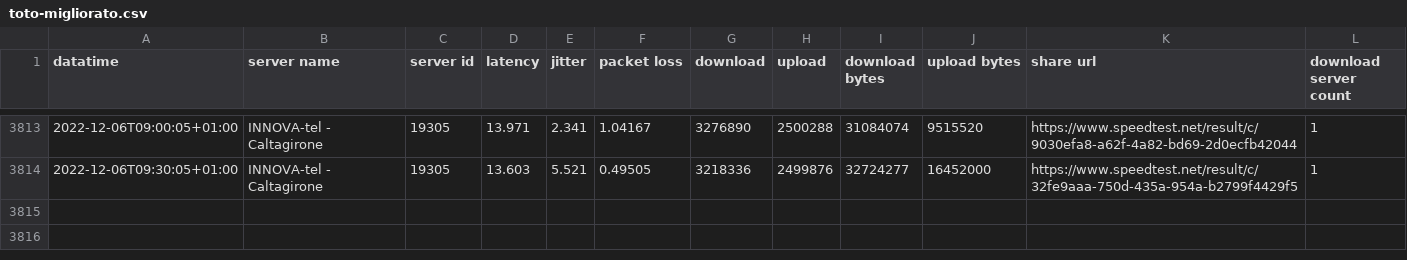
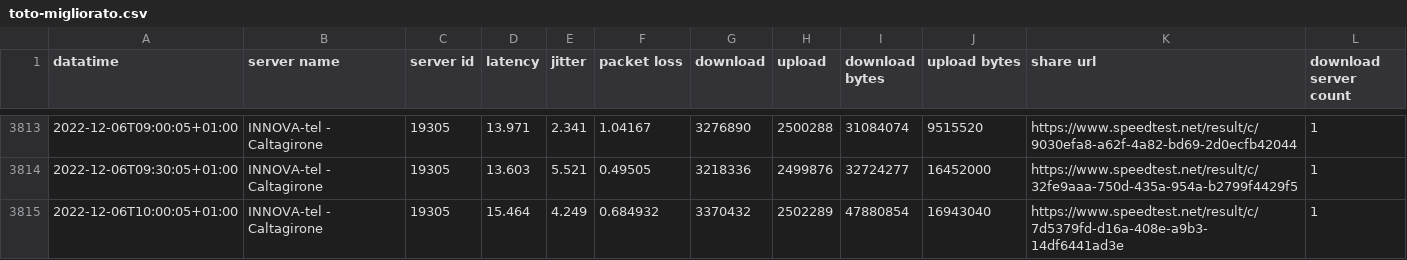
Before and after one commit to pigreco/speedtest-parabola, a CSV file: output/toto-migliorato.csv, drawn as a sheet; only a part is shown, gaps mark what is left out.

Commit message:
update

```diff
--- a/output/toto-migliorato.csv
+++ b/output/toto-migliorato.csv
@@ -3814 +3814,2 @@
 2022-12-06T09:30:05+01:00,"INNOVA-tel - Caltagirone","19305","13.603","5.521","0.49505","3218336","2499876","32724277","16452000","https://www.speedtest.net/result/c/32fe9aaa-750d-435a-954a-b2799f4429f5","1"
+2022-12-06T10:00:05+01:00,"INNOVA-tel - Caltagirone","19305","15.464","4.249","0.684932","3370432","2502289","47880854","16943040","https://www.speedtest.net/result/c/7d5379fd-d16a-408e-a9b3-14df6441ad3e","1"
```
